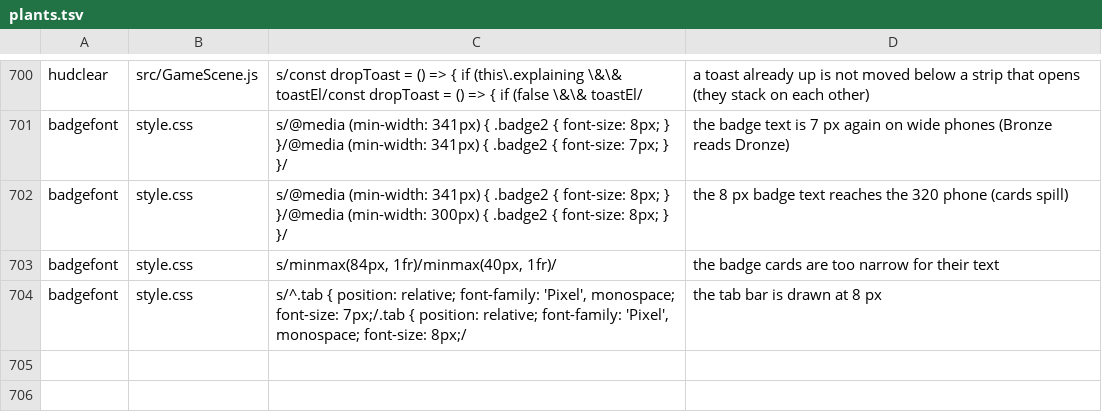
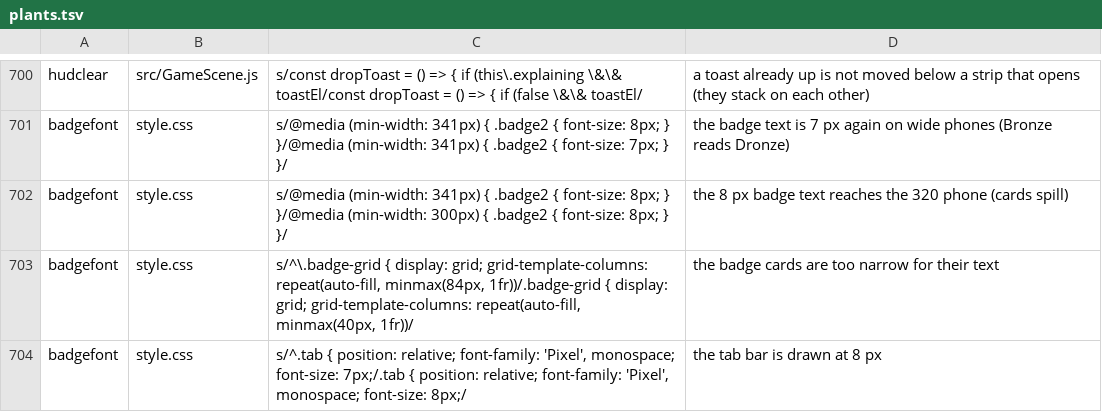
Before and after one commit to olly-marx/contrail-pilot, a TSV file: tools/plants.tsv, drawn as a sheet; only a part is shown, gaps mark what is left out.

Commit message:
plants: badgefont 'too narrow' row names the .badge-grid rule (the pattern matched two lines: .wfound has the same minmax); plantsapply caught it

```diff
--- a/tools/plants.tsv
+++ b/tools/plants.tsv
@@ -702,3 +702,3 @@ badgefont	style.css	s/@media (min-width: 341px) { .badge2 { font-size: 8px; } }/
 badgefont	style.css	s/@media (min-width: 341px) { .badge2 { font-size: 8px; } }/@media (min-width: 300px) { .badge2 { font-size: 8px; } }/	the 8 px badge text reaches the 320 phone (cards spill)
-badgefont	style.css	s/minmax(84px, 1fr)/minmax(40px, 1fr)/	the badge cards are too narrow for their text
+badgefont	style.css	s/^\.badge-grid { display: grid; grid-template-columns: repeat(auto-fill, minmax(84px, 1fr))/.badge-grid { display: grid; grid-template-columns: repeat(auto-fill, minmax(40px, 1fr))/	the badge cards are too narrow for their text
 badgefont	style.css	s/^.tab { position: relative; font-family: 'Pixel', monospace; font-size: 7px;/.tab { position: relative; font-family: 'Pixel', monospace; font-size: 8px;/	the tab bar is drawn at 8 px
```
